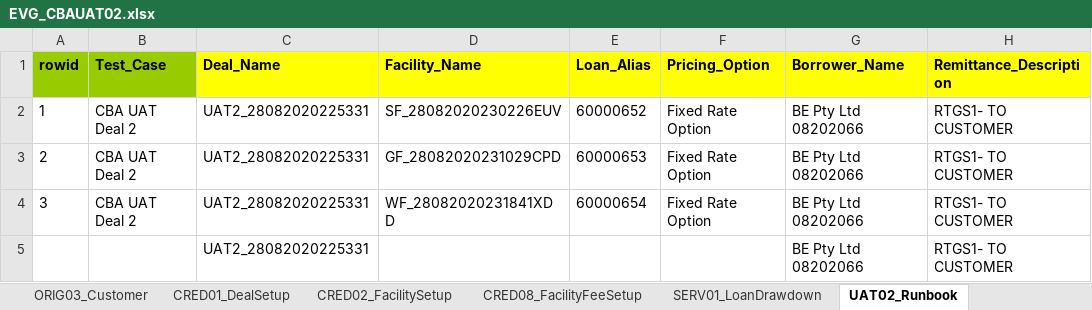
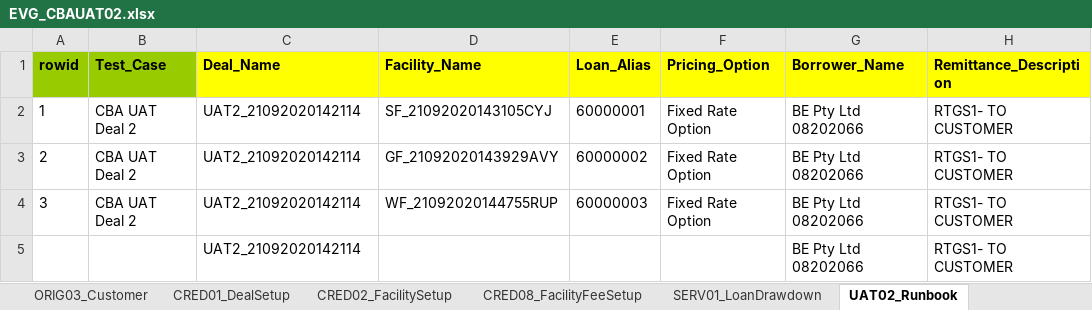
Before and after one commit to shirleenhong/automation-loan-application-cba, an Excel workbook: DataSet/CBAUATDeal_DataSet/EVG_CBAUAT02.xlsx, sheet UAT02_Runbook, drawn as a sheet; only a part is shown; values as stored, in another font and other column widths than the file's, no borders; the diff names each change by its address in the sheet, - before the commit and + after, or states it on an @@ line.

```diff
--- a/DataSet/CBAUATDeal_DataSet/EVG_CBAUAT02.xlsx (sheet UAT02_Runbook)
+++ b/DataSet/CBAUATDeal_DataSet/EVG_CBAUAT02.xlsx (sheet UAT02_Runbook)
-C2:C5 (Deal_Name): UAT2_28082020225331
+C2:C5 (Deal_Name): UAT2_21092020142114
-D2 (Facility_Name): SF_28082020230226EUV
+D2 (Facility_Name): SF_21092020143105CYJ
-E2 (Loan_Alias): 60000652
+E2 (Loan_Alias): 60000001
-D3 (Facility_Name): GF_28082020231029CPD
+D3 (Facility_Name): GF_21092020143929AVY
-E3 (Loan_Alias): 60000653
+E3 (Loan_Alias): 60000002
-D4 (Facility_Name): WF_28082020231841XDD
+D4 (Facility_Name): WF_21092020144755RUP
-E4 (Loan_Alias): 60000654
+E4 (Loan_Alias): 60000003
```
Also changed, not shown: sheet SERV01_LoanDrawdown, sheet CRED02_FacilitySetup, sheet CRED01_DealSetup, sheet CRED08_FacilityFeeSetup, sheet ORIG03_Customer, 1 other file.
